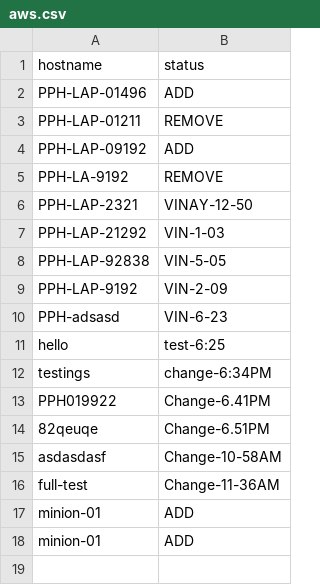
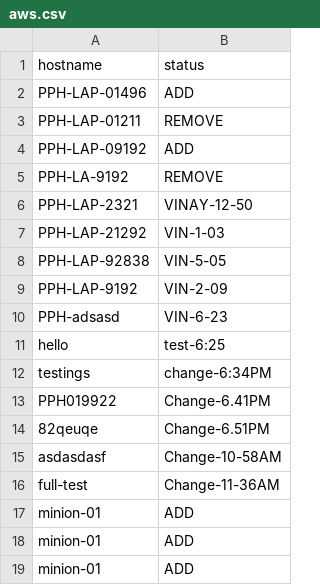
Before and after one commit to vinaynarasimhan/webhook-test, a CSV file: add-remove/aws.csv, drawn as a sheet; the diff names each change by its address in the sheet, - before the commit and + after, or states it on an @@ line.

Commit message:
change

```diff
--- a/add-remove/aws.csv
+++ b/add-remove/aws.csv
+row 19: minion-01 | ADD
```
